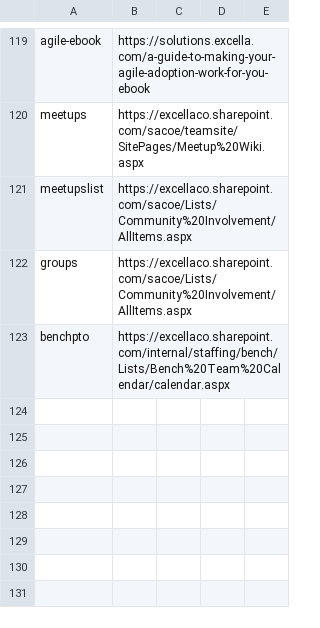
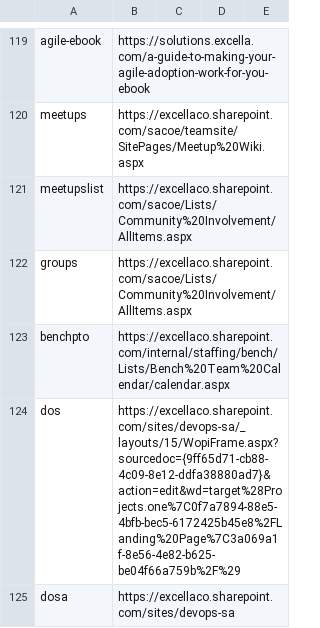
Before and after one commit to excellalabs/xluhco, a CSV file: src/xluhco.web/wwwroot/ShortLinks.csv, drawn as a sheet; only a part is shown, gaps mark what is left out.

Commit message:
DevOps SA and sandbox links

```diff
--- a/src/xluhco.web/wwwroot/ShortLinks.csv
+++ b/src/xluhco.web/wwwroot/ShortLinks.csv
@@ -123 +123,3 @@ groups,https://excellaco.sharepoint.com/sacoe/Lists/Community%20Involvement/AllI
 benchpto,https://excellaco.sharepoint.com/internal/staffing/bench/Lists/Bench%20Team%20Calendar/calendar.aspx
+dos,https://excellaco.sharepoint.com/sites/devops-sa/_layouts/15/WopiFrame.aspx?sourcedoc={9ff65d71-cb88-4c09-8e12-ddfa38880ad7}&action=edit&wd=target%28Projects.one%7C0f7a7894-88e5-4bfb-bec5-6172425b45e8%2FLanding%20Page%7C3a069a1f-8e56-4e82-b625-be04f66a759b%2F%29
+dosa,https://excellaco.sharepoint.com/sites/devops-sa
```
